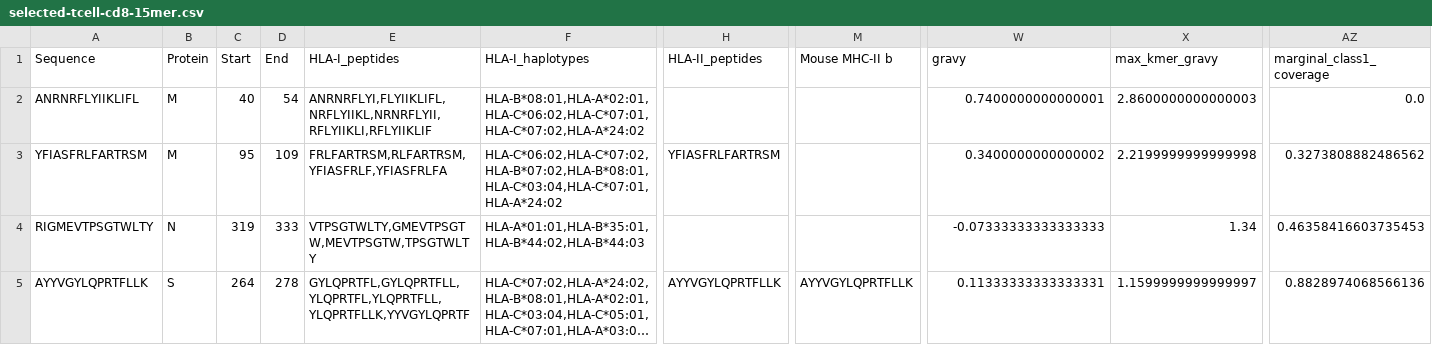
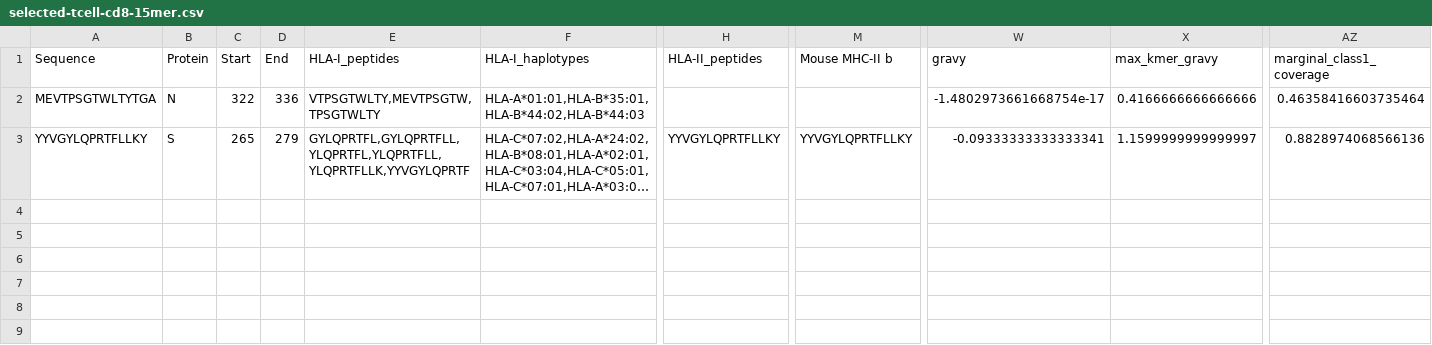
Before and after one commit to pirl-unc/Landscape-and-Selection-of-Vaccine-Epitopes-in-SARS-CoV-2, a CSV file: vaccine-peptides/selected-tcell-cd8-15mer.csv, drawn as a sheet; only a part is shown, gaps mark what is left out; long unchanged cells end in …; removed rows and columns are numbered as before the commit, all else as after; rows hold the shown columns only; the diff names each change by its address in the sheet, - before the commit and + after, or states it on an @@ line.

```diff
--- a/vaccine-peptides/selected-tcell-cd8-15mer.csv
+++ b/vaccine-peptides/selected-tcell-cd8-15mer.csv
-row 2: ANRNRFLYIIKLIFL | M | 40 | 54 | ANRNRFLYI,FLYIIKLIFL,NRFLYIIKL,NRNRFLYII,RFLYIIKLI,RFLYIIKLIF | HLA-B*08:01,HLA-A*02:01,HLA-C*06:02,HLA-C*07:01,HLA-C*07:02,HLA-A*24:02 |  |  | 0.7400000000000001 | 2.8600000000000003 | 0.0
-row 3: YFIASFRLFARTRSM | M | 95 | 109 | FRLFARTRSM,RLFARTRSM,YFIASFRLF,YFIASFRLFA | HLA-C*06:02,HLA-C*07:02,HLA-B*07:02,HLA-B*08:01,HLA-C*03:04,HLA-C*07:01,HLA-A*24:02 | YFIASFRLFARTRSM |  | 0.3400000000000002 | 2.2199999999999998 | 0.3273808882486562
-A2 (Sequence): RIGMEVTPSGTWLTY
+A2 (Sequence): MEVTPSGTWLTYTGA
-C2 (Start): 319
+C2 (Start): 322
-D2 (End): 333
+D2 (End): 336
-E2 (HLA-I_peptides): VTPSGTWLTY,GMEVTPSGTW,MEVTPSGTW,TPSGTWLTY
+E2 (HLA-I_peptides): VTPSGTWLTY,MEVTPSGTW,TPSGTWLTY
-W2 (gravy): -0.07333333333333333
+W2 (gravy): -1.4802973661668754e-17
-X2 (max_kmer_gravy): 1.34
+X2 (max_kmer_gravy): 0.4166666666666666
-AZ2 (marginal_class1_coverage): 0.46358416603735453
+AZ2 (marginal_class1_coverage): 0.46358416603735464
-A3 (Sequence): AYYVGYLQPRTFLLK
+A3 (Sequence): YYVGYLQPRTFLLKY
-C3 (Start): 264
+C3 (Start): 265
-D3 (End): 278
+D3 (End): 279
-H3 (HLA-II_peptides): AYYVGYLQPRTFLLK
+H3 (HLA-II_peptides): YYVGYLQPRTFLLKY
-M3 (Mouse MHC-II b): AYYVGYLQPRTFLLK
+M3 (Mouse MHC-II b): YYVGYLQPRTFLLKY
-W3 (gravy): 0.11333333333333331
+W3 (gravy): -0.09333333333333341
```
Also changed, not shown: vaccine-peptides/selected-tcell-cd8-21mer.csv, vaccine-peptides/selected-tcell-cd8-h2b-15mer.csv, 45 other files.
